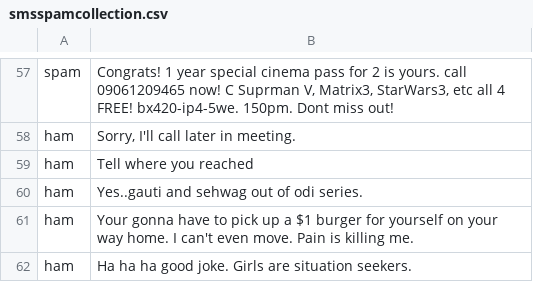
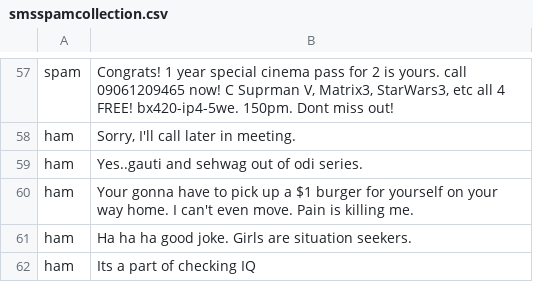
Before and after one commit to Brahme27/Natural-Language-Processing, a CSV file: Word Embeddings/smsspamcollection.csv, drawn as a sheet; only a part is shown, gaps mark what is left out; the shorter side is filled out with more unchanged rows.

```diff
--- a/Word Embeddings/smsspamcollection.csv
+++ b/Word Embeddings/smsspamcollection.csv
@@ -58,3 +58,2 @@ spam	Congrats! 1 year special cinema pass for 2 is yours. call 09061209465 now!
 ham	Sorry, I'll call later in meeting.
-ham	Tell where you reached
 ham	Yes..gauti and sehwag out of odi series.
```
Also changed, not shown: 1 other file.
